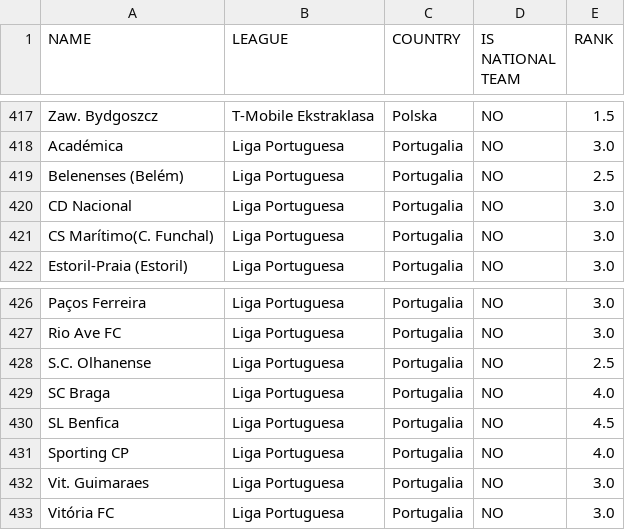
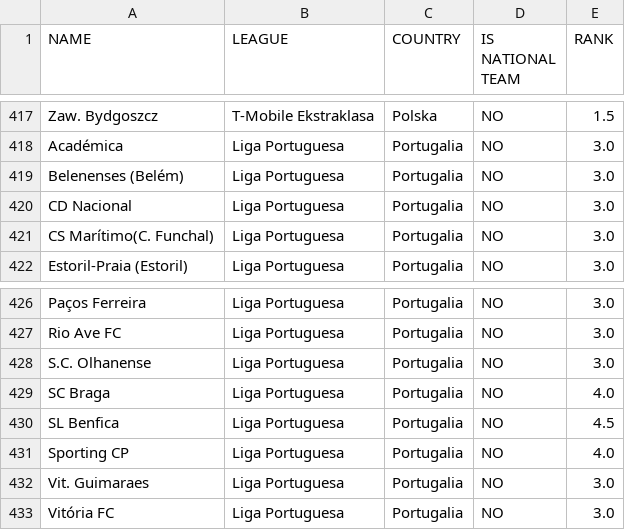
Before and after one commit to prondzyn/fifa-drawer, a CSV file: data/fifa14-teams.csv, drawn as a sheet; only a part is shown, gaps mark what is left out.

Commit message:
rank update - two Portugal teams

```diff
--- a/data/fifa14-teams.csv
+++ b/data/fifa14-teams.csv
@@ -418,3 +418,3 @@ Zaw. Bydgoszcz,T-Mobile Ekstraklasa,Polska,NO,1.5
 Académica,Liga Portuguesa,Portugalia,NO,3.0
-Belenenses (Belém),Liga Portuguesa,Portugalia,NO,2.5
+Belenenses (Belém),Liga Portuguesa,Portugalia,NO,3.0
 CD Nacional,Liga Portuguesa,Portugalia,NO,3.0
@@ -427,3 +427,3 @@ Paços Ferreira,Liga Portuguesa,Portugalia,NO,3.0
 Rio Ave FC,Liga Portuguesa,Portugalia,NO,3.0
-S.C. Olhanense,Liga Portuguesa,Portugalia,NO,2.5
+S.C. Olhanense,Liga Portuguesa,Portugalia,NO,3.0
 SC Braga,Liga Portuguesa,Portugalia,NO,4.0
```
